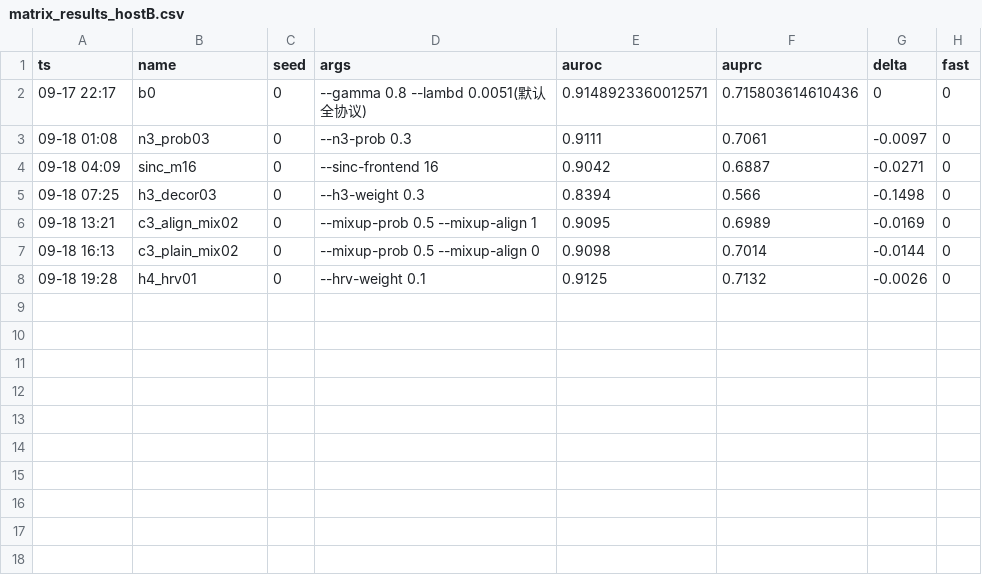
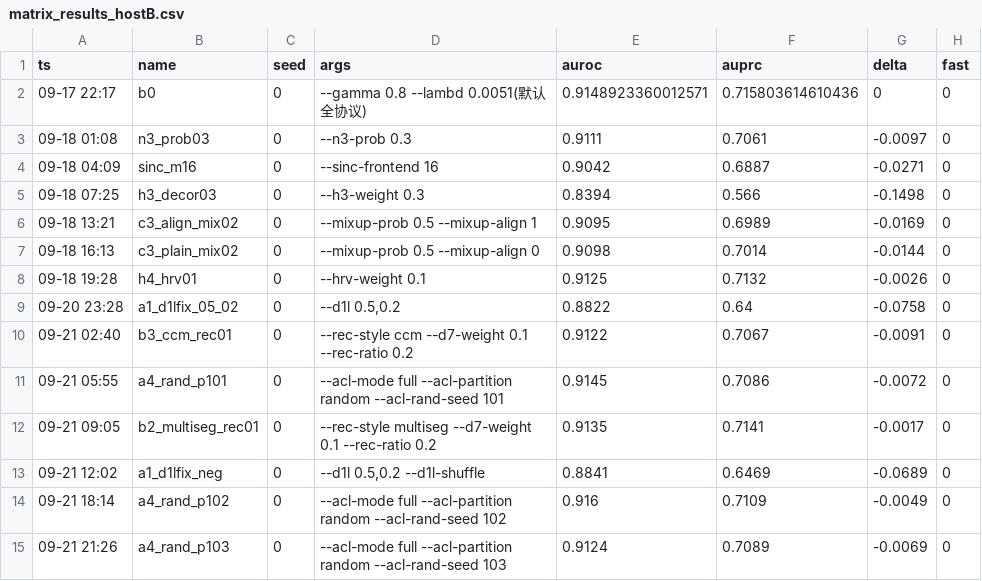
Before and after one commit to geziang/ECG, a CSV file: ECG_SSL_LFBT-main/runlog/M/matrix_results_hostB.csv, drawn as a sheet.

```diff
--- a/ECG_SSL_LFBT-main/runlog/M/matrix_results_hostB.csv
+++ b/ECG_SSL_LFBT-main/runlog/M/matrix_results_hostB.csv
@@ -8 +8,8 @@ ts,name,seed,args,auroc,auprc,delta,fast
 09-18 19:28,h4_hrv01,0,--hrv-weight 0.1,0.9125,0.7132,-0.0026,0
+09-20 23:28,a1_d1lfix_05_02,0,"--d1l 0.5,0.2",0.8822,0.64,-0.0758,0
+09-21 02:40,b3_ccm_rec01,0,--rec-style ccm --d7-weight 0.1 --rec-ratio 0.2,0.9122,0.7067,-0.0091,0
+09-21 05:55,a4_rand_p101,0,--acl-mode full --acl-partition random --acl-rand-seed 101,0.9145,0.7086,-0.0072,0
+09-21 09:05,b2_multiseg_rec01,0,--rec-style multiseg --d7-weight 0.1 --rec-ratio 0.2,0.9135,0.7141,-0.0017,0
+09-21 12:02,a1_d1lfix_neg,0,"--d1l 0.5,0.2 --d1l-shuffle",0.8841,0.6469,-0.0689,0
+09-21 18:14,a4_rand_p102,0,--acl-mode full --acl-partition random --acl-rand-seed 102,0.916,0.7109,-0.0049,0
+09-21 21:26,a4_rand_p103,0,--acl-mode full --acl-partition random --acl-rand-seed 103,0.9124,0.7089,-0.0069,0
```
Also changed, not shown: 1 other file.
